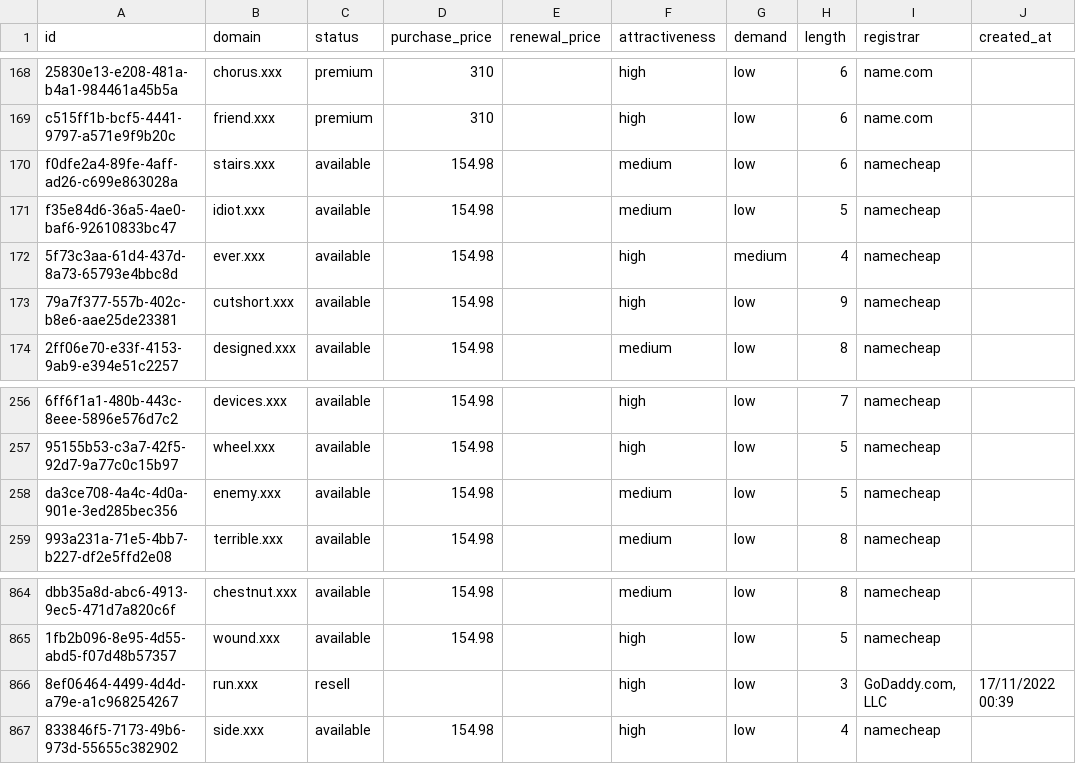
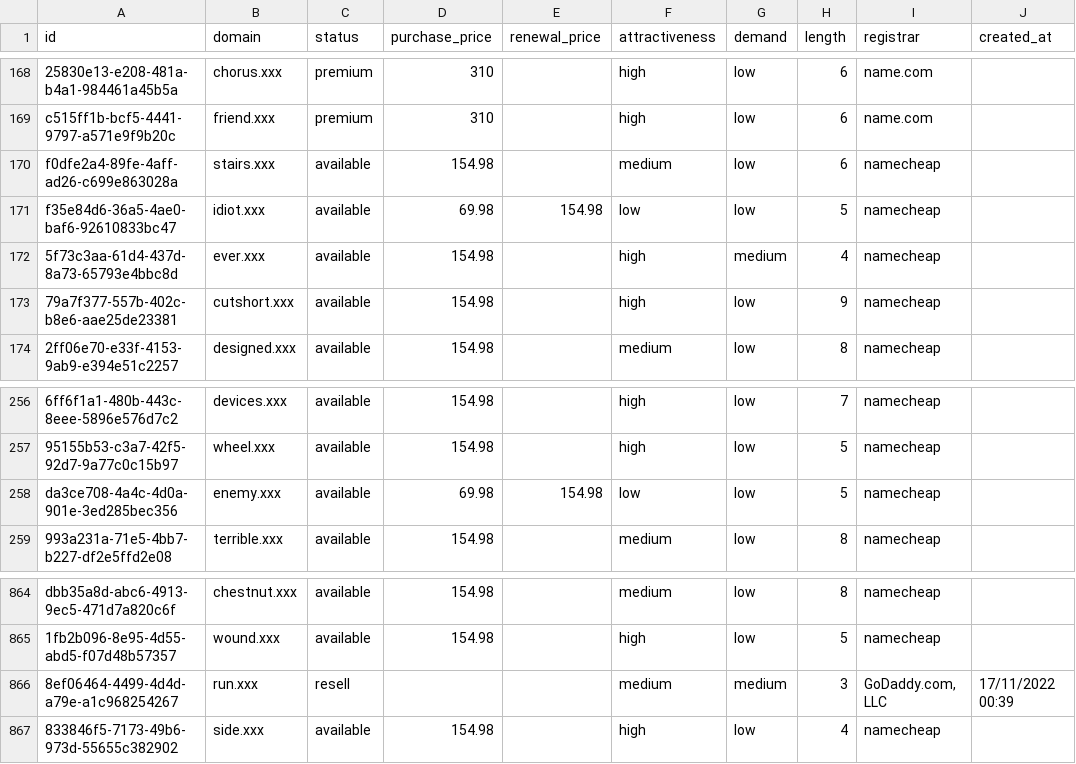
Before and after one commit to UniqueDomains/xxx-oneword-domains, a CSV file: xxx.csv, drawn as a sheet; only a part is shown, gaps mark what is left out; the diff names each change by its address in the sheet, - before the commit and + after, or states it on an @@ line.

Commit message:
Domains update

```diff
--- a/xxx.csv
+++ b/xxx.csv
-D171 (purchase_price): 154.98
+D171 (purchase_price): 69.98
-E171 (renewal_price): (empty)
+E171 (renewal_price): 154.98
-F171 (attractiveness): medium
+F171 (attractiveness): low
-D258 (purchase_price): 154.98
+D258 (purchase_price): 69.98
-E258 (renewal_price): (empty)
+E258 (renewal_price): 154.98
-F258 (attractiveness): medium
+F258 (attractiveness): low
-F866 (attractiveness): high
+F866 (attractiveness): medium
-G866 (demand): low
+G866 (demand): medium
```
Also changed, not shown: 4 other files.
